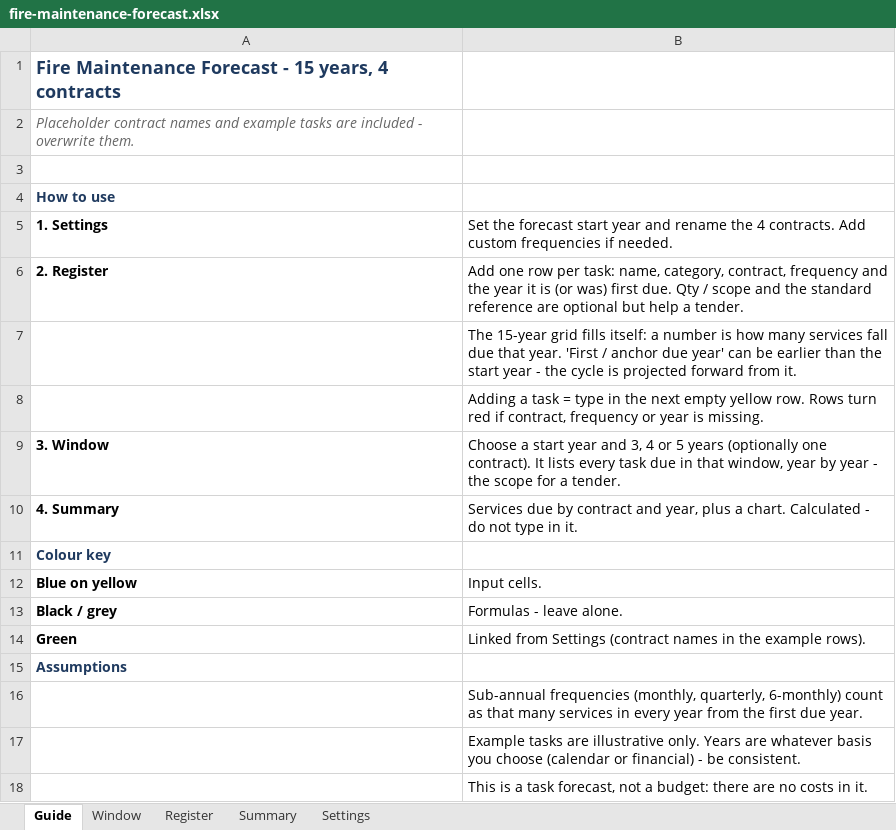
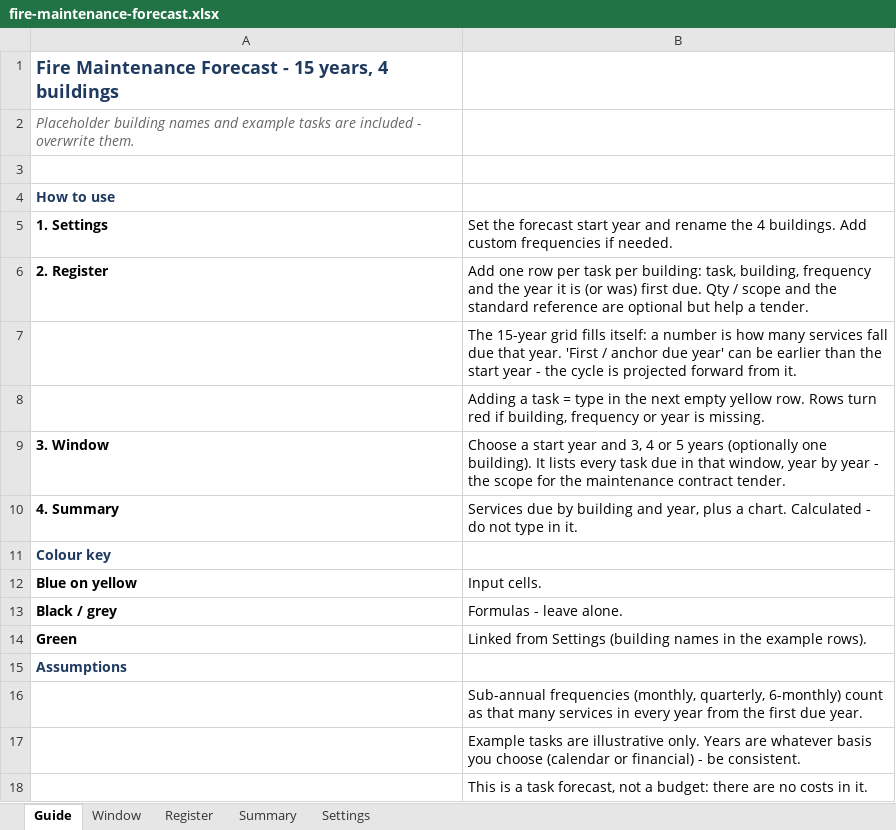
Before and after one commit to Peytonizer/forecast, an Excel workbook: files/fire-maintenance-forecast.xlsx, sheet Guide, drawn as a sheet; values as stored, in another font and other column widths than the file's, no borders; the diff names each change by its address in the sheet, - before the commit and + after, or states it on an @@ line.

```diff
--- a/files/fire-maintenance-forecast.xlsx (sheet Guide)
+++ b/files/fire-maintenance-forecast.xlsx (sheet Guide)
-A1: …years, 4 contracts
+A1: …years, 4 buildings
-A2: Placeholder contract names and…
+A2: Placeholder building names and…
-B5: …the 4 contracts. Add custom…
+B5: …the 4 buildings. Add custom…
-B6: …row per task: name, category, contract, frequency and…
+B6: …row per task per building: task, building, frequency and…
-B8: …red if contract, frequency or…
+B8: …red if building, frequency or…
-B9: …(optionally one contract). It lists every task due in that window, year by year - the scope for a tender.
+B9: …(optionally one building). It lists every task due in that window, year by year - the scope for the maintenance contract tender.
-B10: …due by contract and year,…
+B10: …due by building and year,…
-B14: …from Settings (contract names in…
+B14: …from Settings (building names in…
```
Also changed, not shown: sheet Register, sheet Window, sheet Summary, sheet Settings, charts or pictures, 4 other files.
